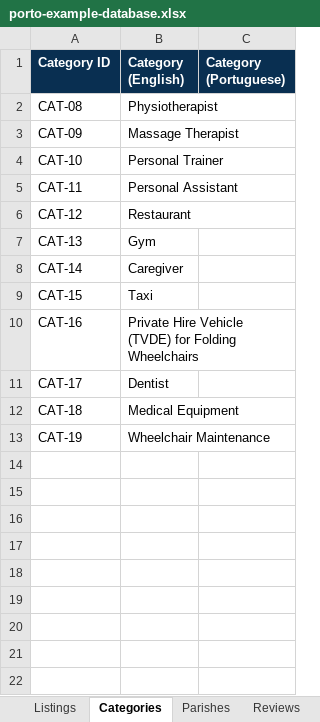
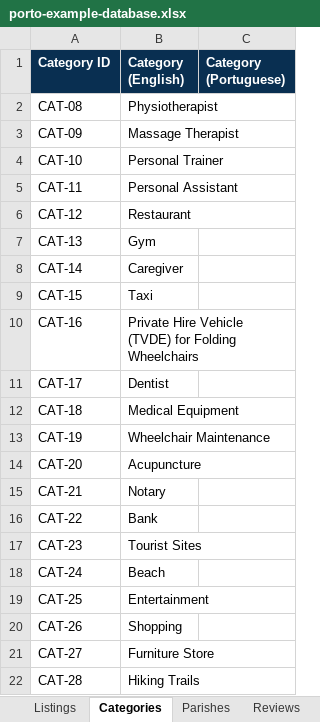
Before and after one commit to marinapane/accessible-porto, an Excel workbook: outputs/porto-demo/porto-example-database.xlsx, sheet Categories, drawn as a sheet; values as stored, in another font and other column widths than the file's, no borders; table styles not drawn; the diff names each change by its address in the sheet, - before the commit and + after, or states it on an @@ line.

Commit message:
Add more categories

```diff
--- a/outputs/porto-demo/porto-example-database.xlsx (sheet Categories)
+++ b/outputs/porto-demo/porto-example-database.xlsx (sheet Categories)
+row 14: CAT-20 | Acupuncture
+row 15: CAT-21 | Notary
+row 16: CAT-22 | Bank
+row 17: CAT-23 | Tourist Sites
+row 18: CAT-24 | Beach
+row 19: CAT-25 | Entertainment
+row 20: CAT-26 | Shopping
+row 21: CAT-27 | Furniture Store
+row 22: CAT-28 | Hiking Trails
```
Also changed, not shown: 2 other files.
